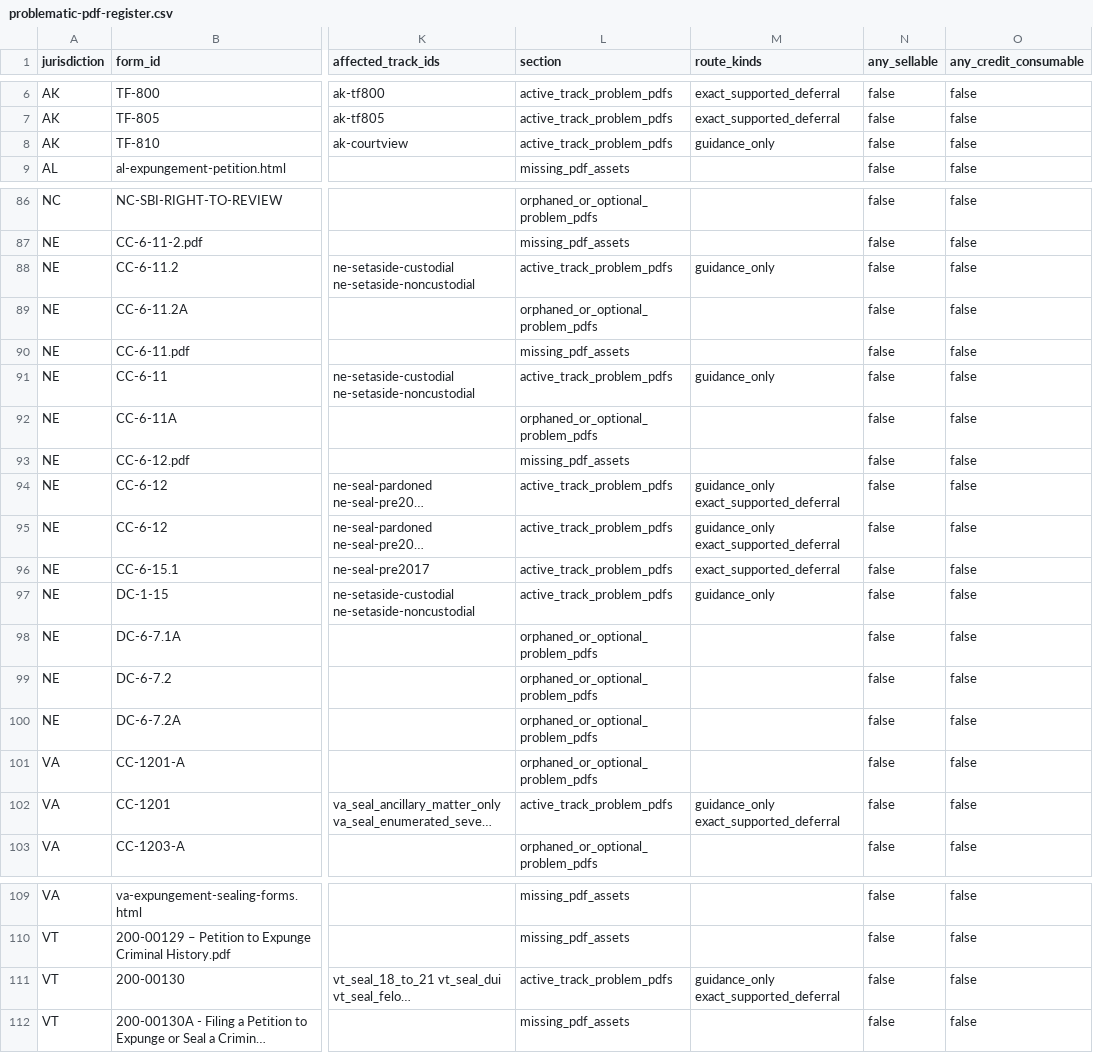
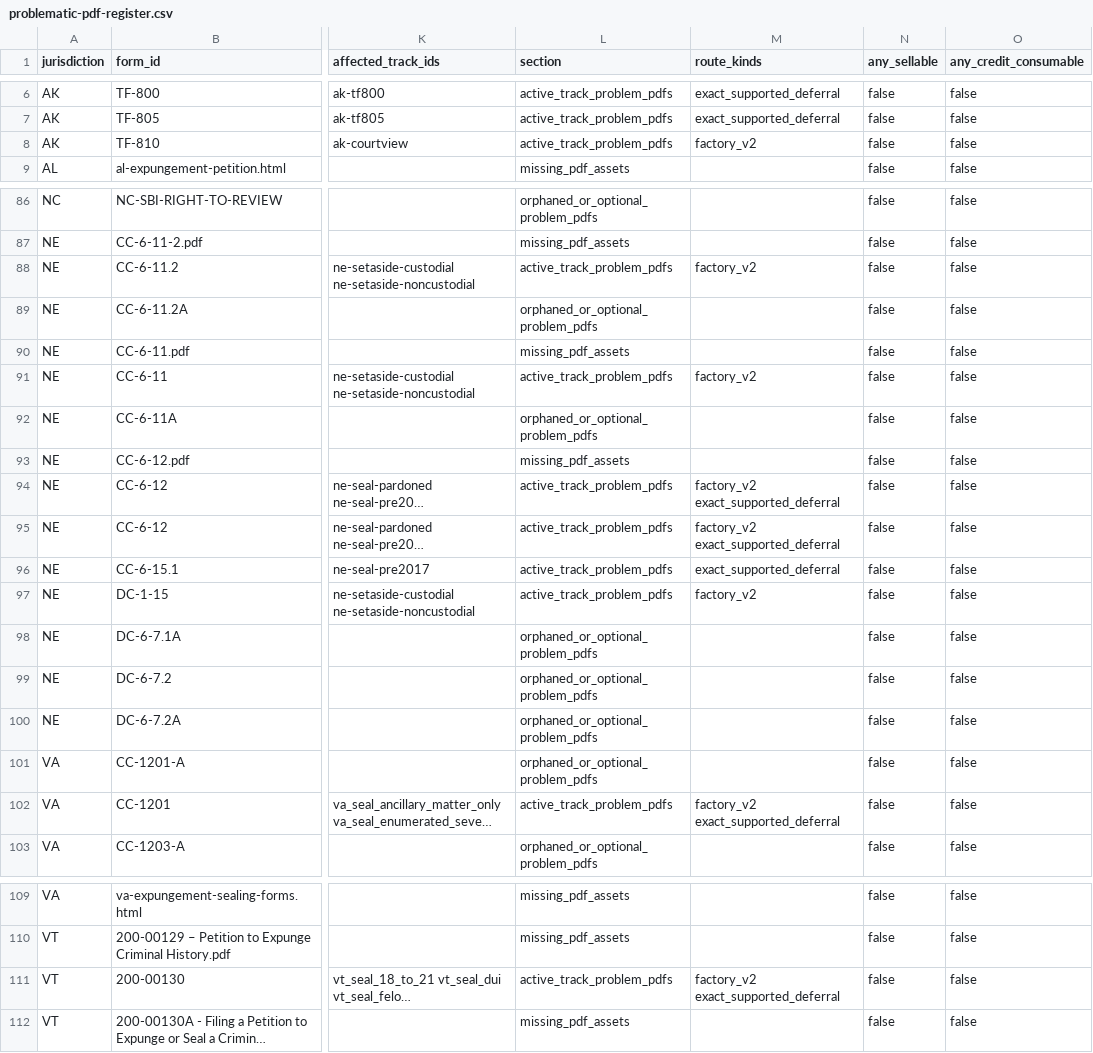
Before and after one commit to Roger-LegalEase/legalease-partner-dashboard-clean, a CSV file: docs/record-clearing/problematic-pdf-register.csv, drawn as a sheet; only a part is shown, gaps mark what is left out; long unchanged cells end in …; the diff covers the shown part only; the diff names each change by its address in the sheet, - before the commit and + after, or states it on an @@ line.

```diff
--- a/docs/record-clearing/problematic-pdf-register.csv
+++ b/docs/record-clearing/problematic-pdf-register.csv
-M8 (route_kinds): guidance_only
+M8 (route_kinds): factory_v2
-M88 (route_kinds): guidance_only
+M88 (route_kinds): factory_v2
-M91 (route_kinds): guidance_only
+M91 (route_kinds): factory_v2
-M94:M95 (route_kinds): guidance_only exact_supported_deferral
+M94:M95 (route_kinds): factory_v2 exact_supported_deferral
-M97 (route_kinds): guidance_only
+M97 (route_kinds): factory_v2
-M102 (route_kinds): guidance_only exact_supported_deferral
+M102 (route_kinds): factory_v2 exact_supported_deferral
-M111 (route_kinds): guidance_only exact_supported_deferral
+M111 (route_kinds): factory_v2 exact_supported_deferral
```
Also changed, not shown: 19 edited cells elsewhere in this file, 8 other files.
